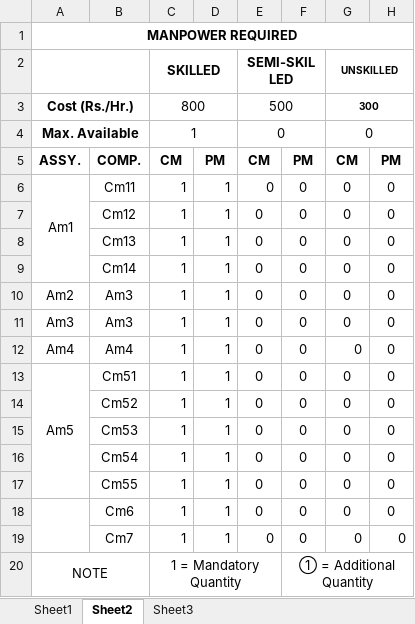
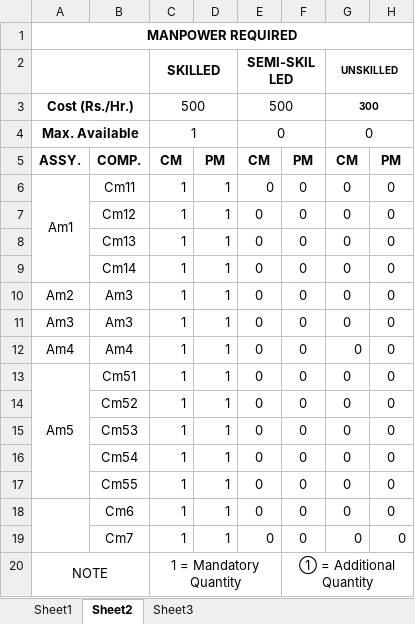
Before and after one commit to mb-14/SingleSystem-Memetic, an Excel workbook: components.xlsx, sheet Sheet2, drawn as a sheet; values as stored, in another font and other column widths than the file's, no borders; the diff names each change by its address in the sheet, - before the commit and + after, or states it on an @@ line.

```diff
--- a/components.xlsx (sheet Sheet2)
+++ b/components.xlsx (sheet Sheet2)
-C3: 800
+C3: 500
```
Also changed, not shown: sheet Sheet1, Jobs.xlsx, 12 other files.
